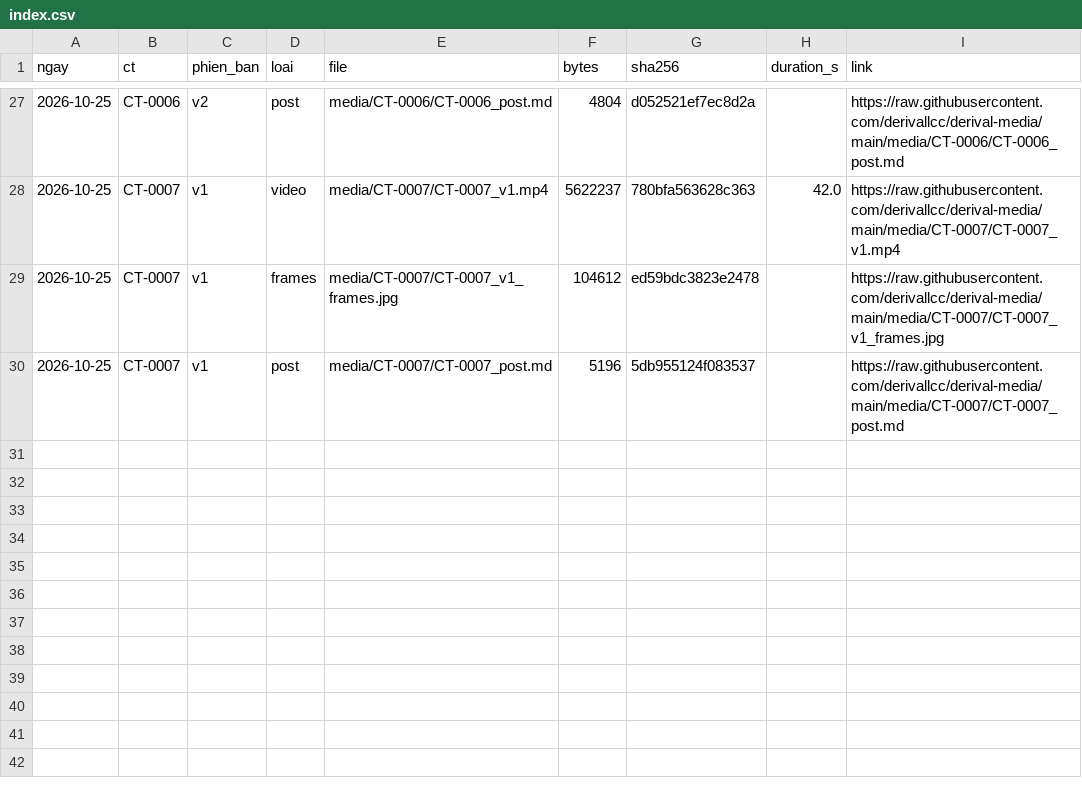
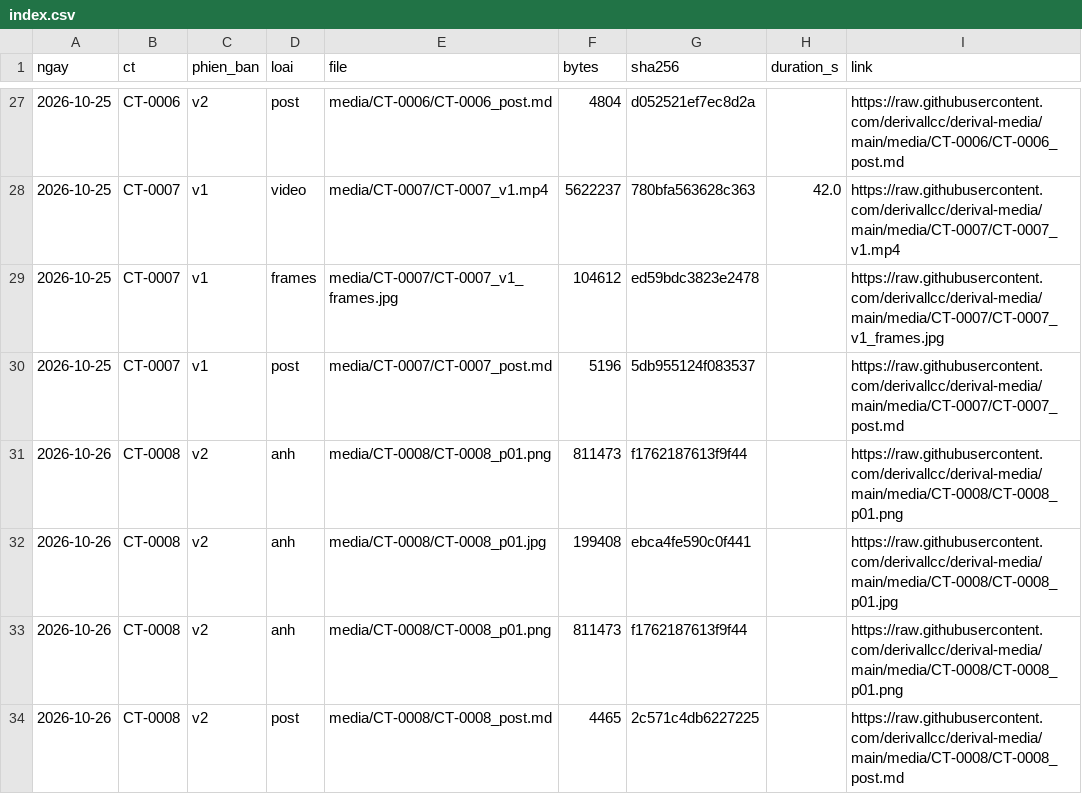
Before and after one commit to derivallcc/derival-campaign, a CSV file: index.csv, drawn as a sheet; only a part is shown, gaps mark what is left out; the diff names each change by its address in the sheet, - before the commit and + after, or states it on an @@ line.

```diff
--- a/index.csv
+++ b/index.csv
+row 31: 2026-10-26 | CT-0008 | v2 | anh | media/CT-0008/CT-0008_p01.png | 811473 | f1762187613f9f44 |  | https://raw.githubusercontent.com/derivallcc/derival-media/main/media/CT-0008/CT-0008_p01.png
+row 32: 2026-10-26 | CT-0008 | v2 | anh | media/CT-0008/CT-0008_p01.jpg | 199408 | ebca4fe590c0f441 |  | https://raw.githubusercontent.com/derivallcc/derival-media/main/media/CT-0008/CT-0008_p01.jpg
+row 33: 2026-10-26 | CT-0008 | v2 | anh | media/CT-0008/CT-0008_p01.png | 811473 | f1762187613f9f44 |  | https://raw.githubusercontent.com/derivallcc/derival-media/main/media/CT-0008/CT-0008_p01.png
+row 34: 2026-10-26 | CT-0008 | v2 | post | media/CT-0008/CT-0008_post.md | 4465 | 2c571c4db6227225 |  | https://raw.githubusercontent.com/derivallcc/derival-media/main/media/CT-0008/CT-0008_post.md
```
Also changed, not shown: 4 other files.
